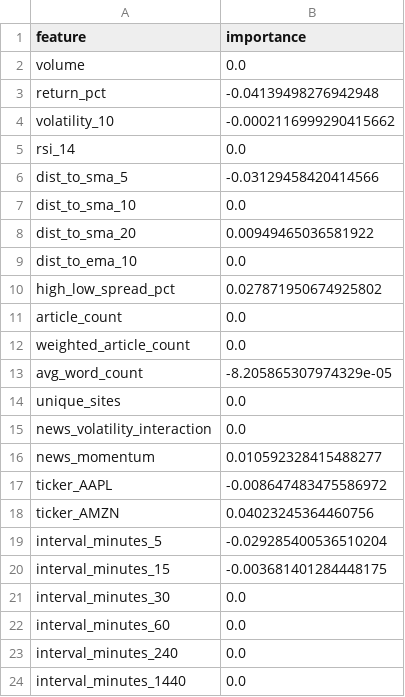
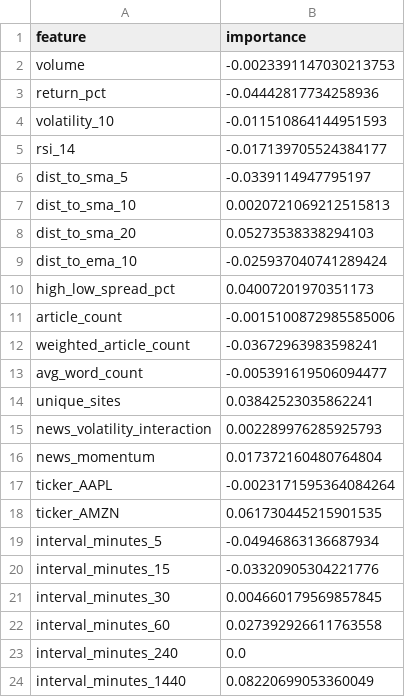
Before and after one commit to jrpii/Semantic-Web-Stock-Prediction, a CSV file: analysis_outputs/models/ALL_COMBINED_LogisticRegression_importances.csv, drawn as a sheet.

```diff
--- a/analysis_outputs/models/ALL_COMBINED_LogisticRegression_importances.csv
+++ b/analysis_outputs/models/ALL_COMBINED_LogisticRegression_importances.csv
@@ -1,24 +1,24 @@
 feature,importance
-volume,0.0
-return_pct,-0.04139498276942948
-volatility_10,-0.0002116999290415662
-rsi_14,0.0
-dist_to_sma_5,-0.03129458420414566
-dist_to_sma_10,0.0
-dist_to_sma_20,0.00949465036581922
-dist_to_ema_10,0.0
-high_low_spread_pct,0.027871950674925802
-article_count,0.0
-weighted_article_count,0.0
-avg_word_count,-8.205865307974329e-05
-unique_sites,0.0
-news_volatility_interaction,0.0
-news_momentum,0.010592328415488277
-ticker_AAPL,-0.008647483475586972
-ticker_AMZN,0.04023245364460756
-interval_minutes_5,-0.029285400536510204
-interval_minutes_15,-0.003681401284448175
-interval_minutes_30,0.0
-interval_minutes_60,0.0
+volume,-0.0023391147030213753
+return_pct,-0.04442817734258936
+volatility_10,-0.011510864144951593
+rsi_14,-0.017139705524384177
+dist_to_sma_5,-0.0339114947795197
+dist_to_sma_10,0.0020721069212515813
+dist_to_sma_20,0.05273538338294103
+dist_to_ema_10,-0.025937040741289424
+high_low_spread_pct,0.04007201970351173
+article_count,-0.0015100872985585006
+weighted_article_count,-0.03672963983598241
+avg_word_count,-0.005391619506094477
+unique_sites,0.03842523035862241
+news_volatility_interaction,0.002289976285925793
+news_momentum,0.017372160480764804
+ticker_AAPL,-0.0023171595364084264
+ticker_AMZN,0.061730445215901535
+interval_minutes_5,-0.04946863136687934
+interval_minutes_15,-0.03320905304221776
+interval_minutes_30,0.004660179569857845
+interval_minutes_60,0.027392926611763558
 interval_minutes_240,0.0
-interval_minutes_1440,0.0
+interval_minutes_1440,0.08220699053360049
```
Also changed, not shown: analysis_outputs/models/ALL_COMBINED_LinearSVM_importances.csv, analysis_outputs/models/ALL_COMBINED_XGBoost_importances.csv, 6 other files.
